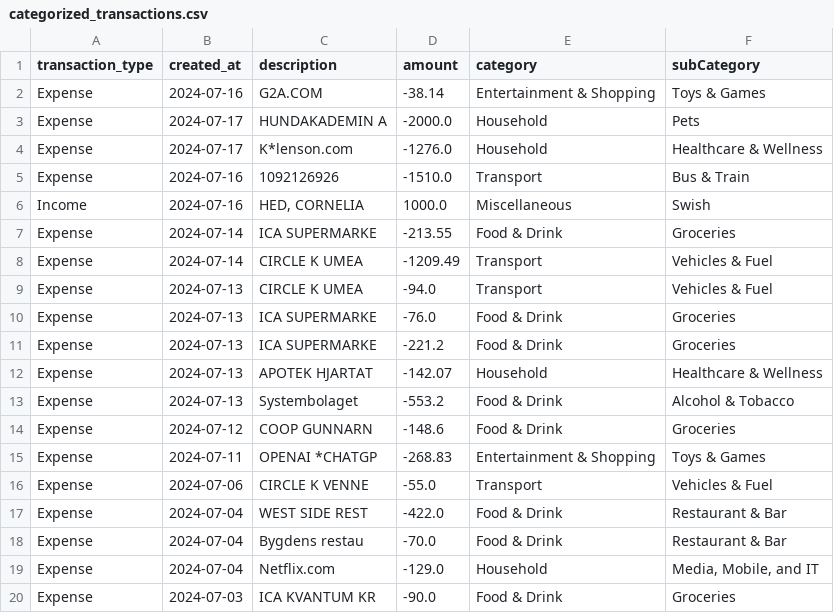
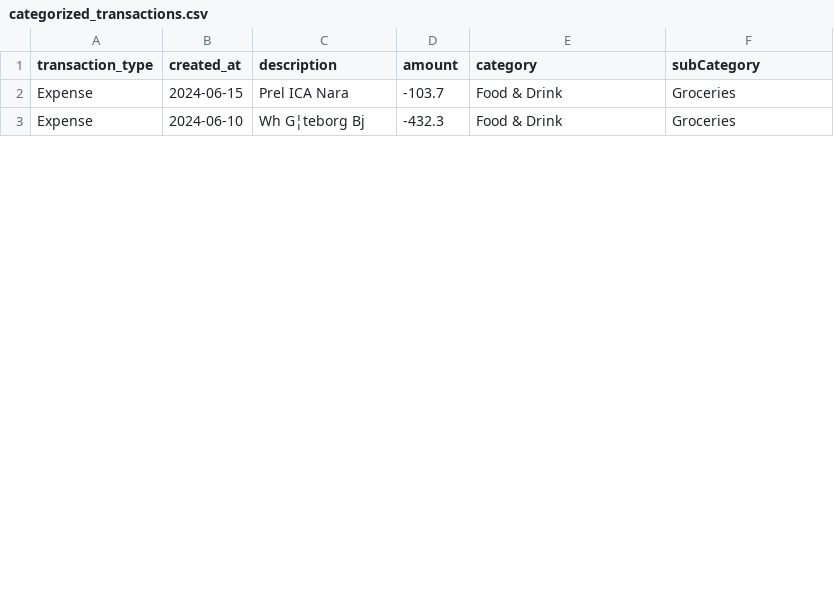
Before and after one commit to adamowilliams/PFT-project, a CSV file: backend/categorized_transactions.csv, drawn as a sheet; only a part is shown; the diff covers the shown part only.

```diff
--- a/backend/categorized_transactions.csv
+++ b/backend/categorized_transactions.csv
@@ -1,20 +1,3 @@
 transaction_type,created_at,description,amount,category,subCategory
-Expense,2024-07-16,G2A.COM,-38.14,Entertainment & Shopping,Toys & Games
-Expense,2024-07-17,HUNDAKADEMIN A,-2000.0,Household,Pets
-Expense,2024-07-17,K*lenson.com,-1276.0,Household,Healthcare & Wellness
-Expense,2024-07-16,1092126926,-1510.0,Transport,Bus & Train
-Income,2024-07-16,"HED, CORNELIA",1000.0,Miscellaneous,Swish
-Expense,2024-07-14,ICA SUPERMARKE,-213.55,Food & Drink,Groceries
-Expense,2024-07-14,CIRCLE K UMEA,-1209.49,Transport,Vehicles & Fuel
-Expense,2024-07-13,CIRCLE K UMEA,-94.0,Transport,Vehicles & Fuel
-Expense,2024-07-13,ICA SUPERMARKE,-76.0,Food & Drink,Groceries
-Expense,2024-07-13,ICA SUPERMARKE,-221.2,Food & Drink,Groceries
-Expense,2024-07-13,APOTEK HJARTAT,-142.07,Household,Healthcare & Wellness
-Expense,2024-07-13,Systembolaget,-553.2,Food & Drink,Alcohol & Tobacco
-Expense,2024-07-12,COOP GUNNARN,-148.6,Food & Drink,Groceries
-Expense,2024-07-11,OPENAI *CHATGP,-268.83,Entertainment & Shopping,Toys & Games
-Expense,2024-07-06,CIRCLE K VENNE,-55.0,Transport,Vehicles & Fuel
-Expense,2024-07-04,WEST SIDE REST,-422.0,Food & Drink,Restaurant & Bar
-Expense,2024-07-04,Bygdens restau,-70.0,Food & Drink,Restaurant & Bar
-Expense,2024-07-04,Netflix.com,-129.0,Household,"Media, Mobile, and IT"
-Expense,2024-07-03,ICA KVANTUM KR,-90.0,Food & Drink,Groceries
+Expense,2024-06-15,Prel ICA Nara,-103.7,Food & Drink,Groceries
+Expense,2024-06-10,Wh G¦teborg Bj,-432.3,Food & Drink,Groceries
```
Also changed, not shown: 6 removed rows and 6 edited cells elsewhere in this file, 13 other files.
